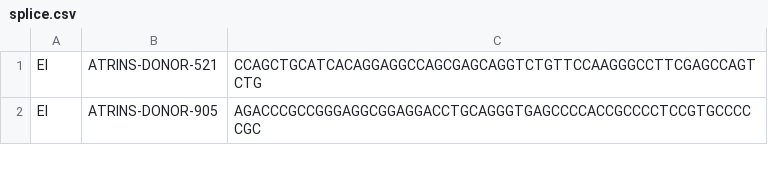
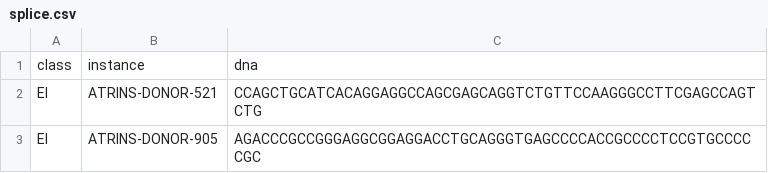
Before and after one commit to AntiCodeOn/Misc, a CSV file: DataMining/GenomeSplice/splice.csv, drawn as a sheet; only a part is shown.

Commit message:
Split column dna to multiple columns

```diff
--- a/DataMining/GenomeSplice/splice.csv
+++ b/DataMining/GenomeSplice/splice.csv
@@ -1 +1,2 @@
+class,instance,dna
 EI,    ATRINS-DONOR-521,               CCAGCTGCATCACAGGAGGCCAGCGAGCAGGTCTGTTCCAAGGGCCTTCGAGCCAGTCTG
```
Also changed, not shown: 1 other file.
